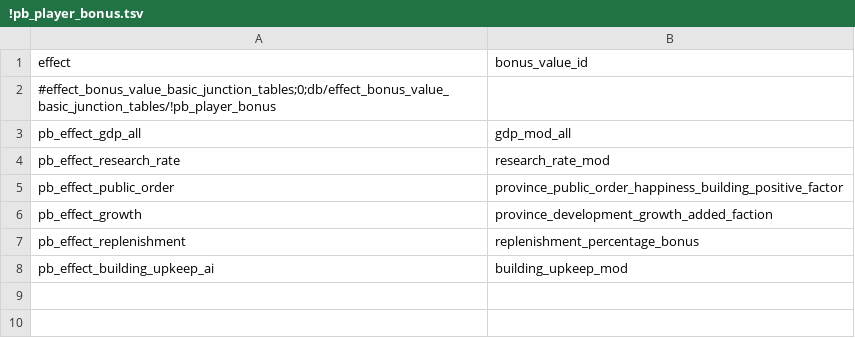
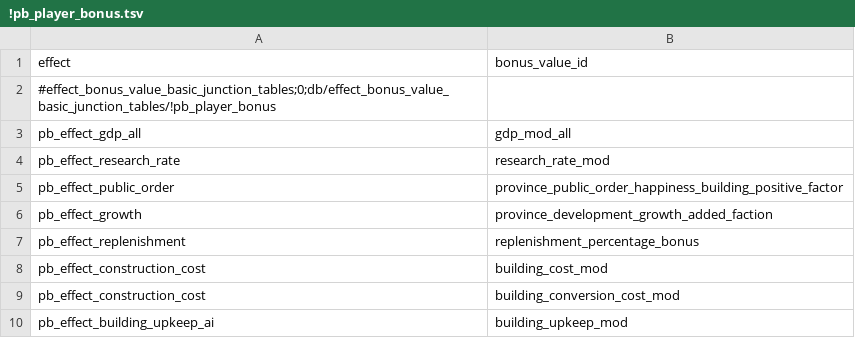
Before and after one commit to mustafadgncy66-max/myrepo, a TSV file: MK1212_OyuncuBonus/tsv/db/effect_bonus_value_basic_junction_tables/!pb_player_bonus.tsv, drawn as a sheet.

```diff
--- a/MK1212_OyuncuBonus/tsv/db/effect_bonus_value_basic_junction_tables/!pb_player_bonus.tsv
+++ b/MK1212_OyuncuBonus/tsv/db/effect_bonus_value_basic_junction_tables/!pb_player_bonus.tsv
@@ -7,2 +7,4 @@ pb_effect_growth	province_development_growth_added_faction
 pb_effect_replenishment	replenishment_percentage_bonus
+pb_effect_construction_cost	building_cost_mod
+pb_effect_construction_cost	building_conversion_cost_mod
 pb_effect_building_upkeep_ai	building_upkeep_mod
```
Also changed, not shown: MK1212_OyuncuBonus/tsv/db/campaign_difficulty_handicap_effects_tables/!pb_player_bonus.tsv, MK1212_OyuncuBonus/tsv/db/effects_tables/!pb_player_bonus.tsv, 4 other files.
